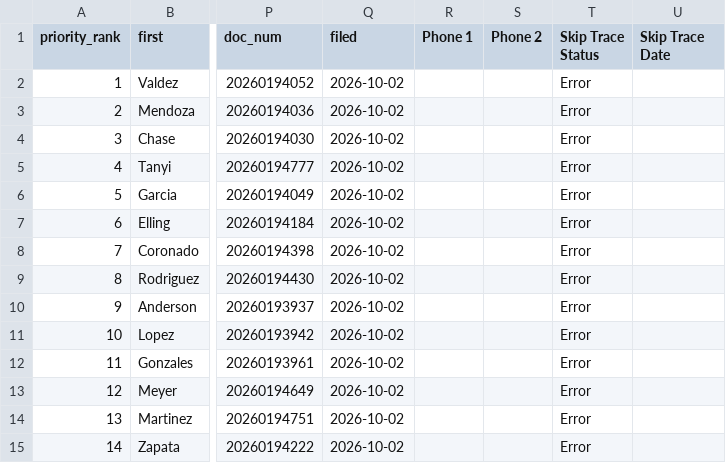
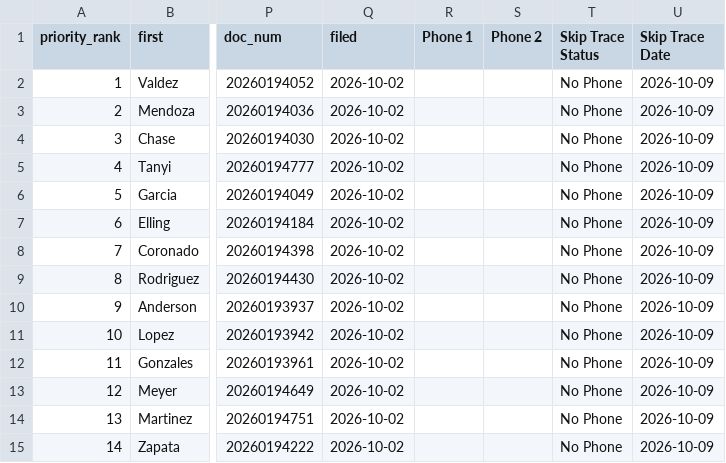
Before and after one commit to MavericktheInvestor/Bexar-Scraped-Leads, a CSV file: data/skip_traced.csv, drawn as a sheet; only a part is shown, gaps mark what is left out; the diff names each change by its address in the sheet, - before the commit and + after, or states it on an @@ line.

```diff
--- a/data/skip_traced.csv
+++ b/data/skip_traced.csv
-T2:T15 (Skip Trace Status): Error
+T2:T15 (Skip Trace Status): No Phone
-U2:U15 (Skip Trace Date): (empty)
+U2:U15 (Skip Trace Date): 2026-10-09
```
